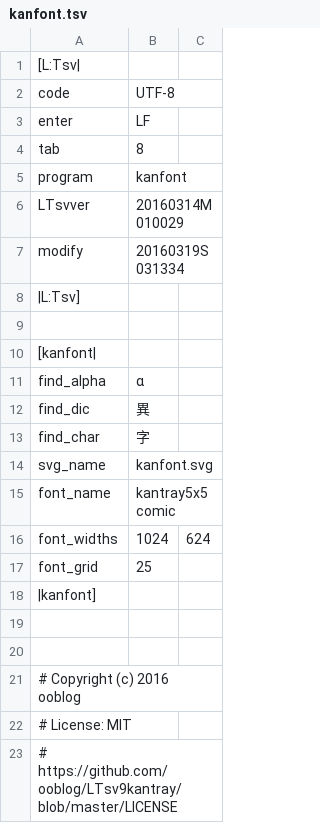
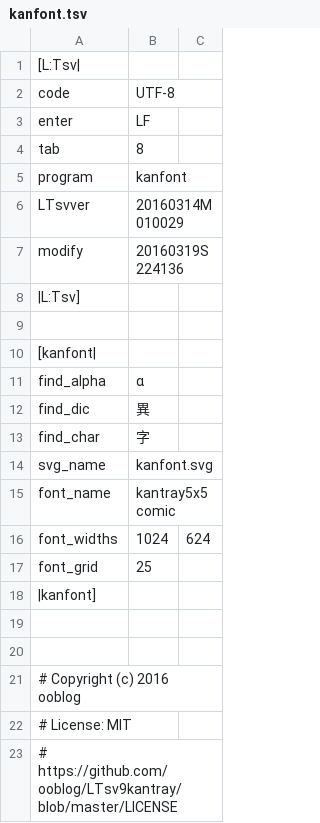
Before and after one commit to ooblog/LTsv9kantray, a TSV file: kanfont.tsv, drawn as a sheet.

```diff
--- a/kanfont.tsv
+++ b/kanfont.tsv
@@ -6,3 +6,3 @@ program	kanfont
 LTsvver	20160314M010029
-modify	20160319S031334
+modify	20160319S224136
 |L:Tsv]
```
Also changed, not shown: 1 other file.
